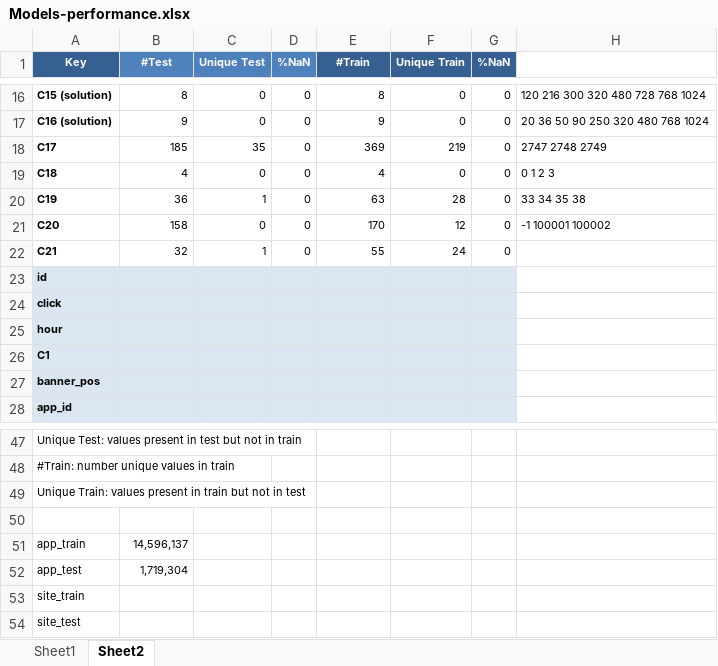
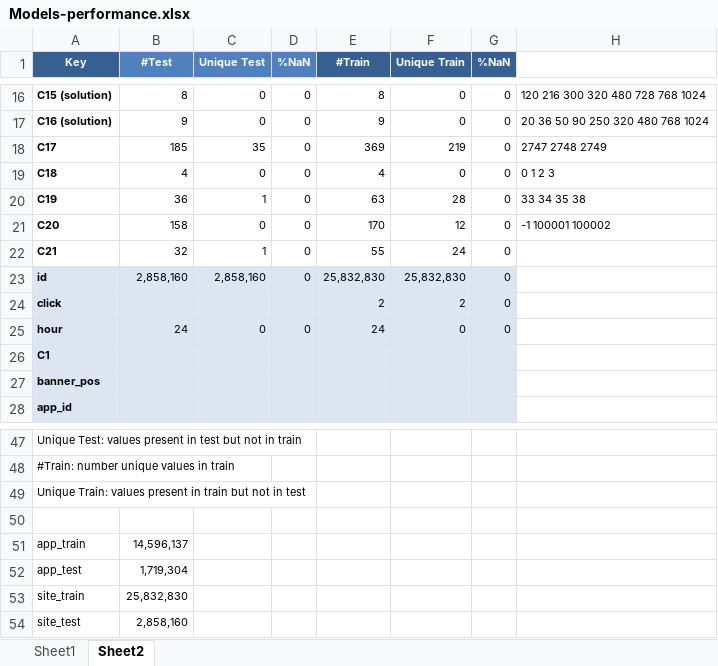
Before and after one commit to ivanliu1989/AVAZU-CTR-Prediction, an Excel workbook: Models-performance.xlsx, sheet Sheet2, drawn as a sheet; only a part is shown, gaps mark what is left out; values as stored, in another font and other column widths than the file's, no borders; removed rows and columns are numbered as before the commit, all else as after; the diff names each change by its address in the sheet, - before the commit and + after, or states it on an @@ line.

Commit message:
feature engineering

```diff
--- a/Models-performance.xlsx (sheet Sheet2)
+++ b/Models-performance.xlsx (sheet Sheet2)
-row 23: id
-row 24: click
-row 25: hour
+row 23: id | 2,858,160 | 2,858,160 | 0 | 25,832,830 | 25,832,830 | 0
+row 24: click |  |  |  | 2 | 2 | 0
+row 25: hour | 24 | 0 | 0 | 24 | 0 | 0
-B53 (#Test): (empty)
+B53 (#Test): 25,832,830
-B54 (#Test): (empty)
+B54 (#Test): 2,858,160
```
